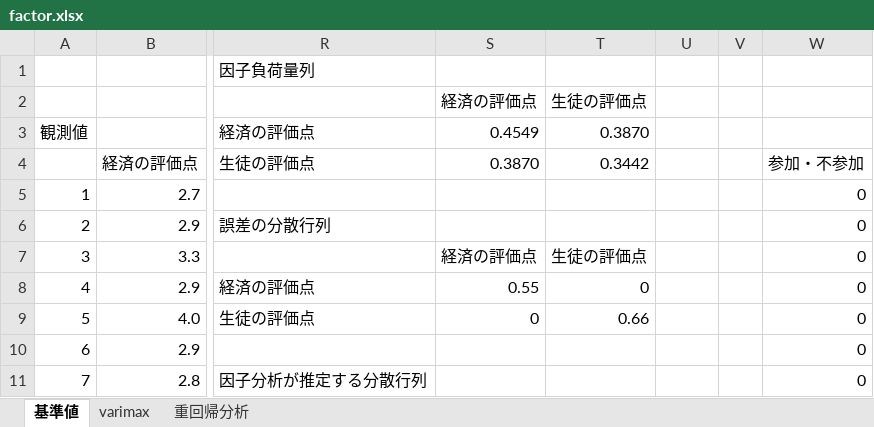
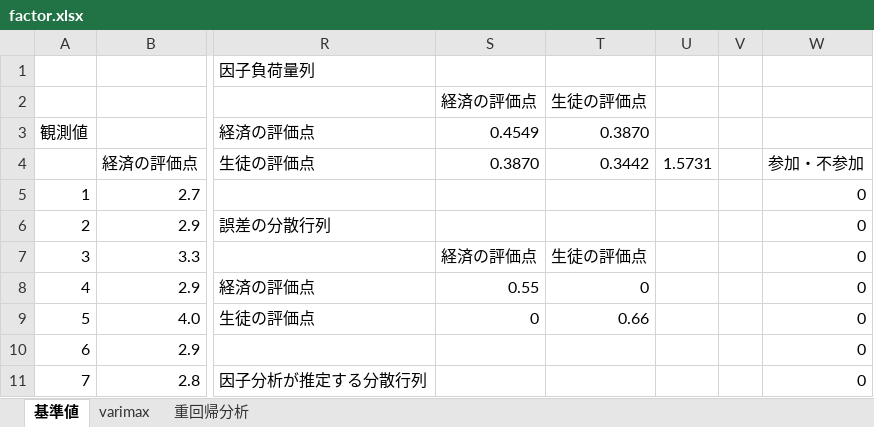
Before and after one commit to innovation1005/financialeducation, an Excel workbook: factor.xlsx, sheet 基準値, drawn as a sheet; only a part is shown, gaps mark what is left out; values as stored, in another font and other column widths than the file's, no borders; the diff names each change by its address in the sheet, - before the commit and + after, or states it on an @@ line.

```diff
--- a/factor.xlsx (sheet 基準値)
+++ b/factor.xlsx (sheet 基準値)
-U4: (empty)
+U4: 1.5731
```
Also changed, not shown: sheet varimax, charts or pictures.
